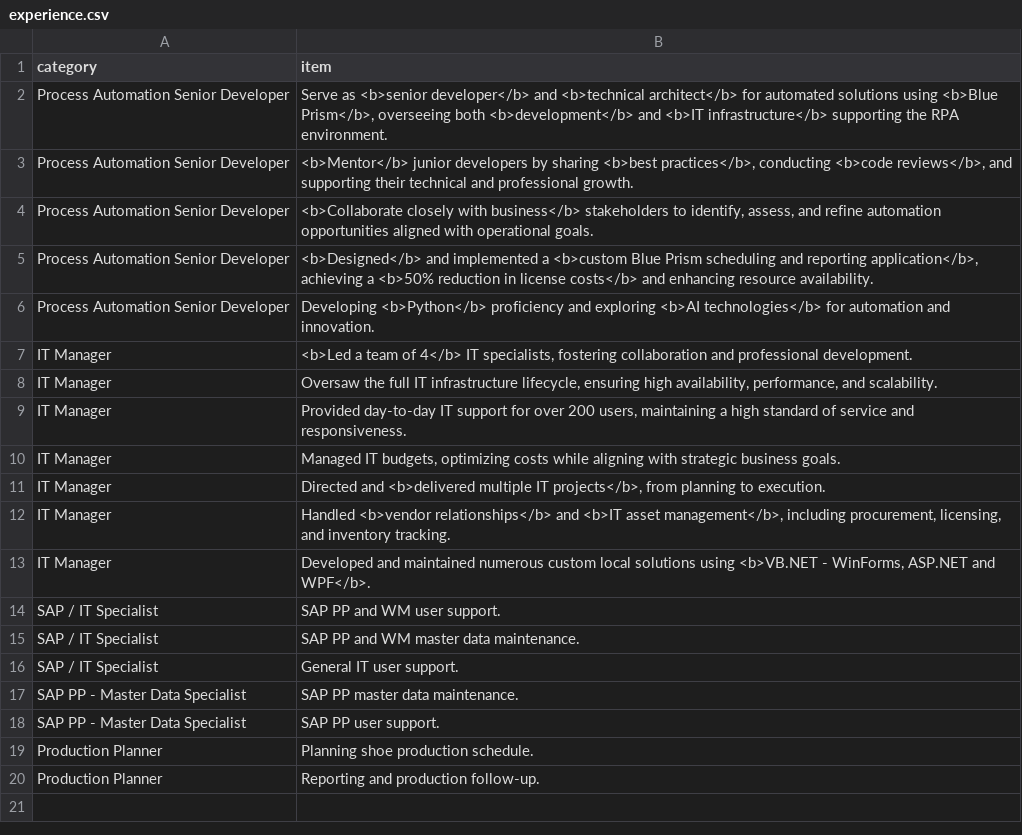
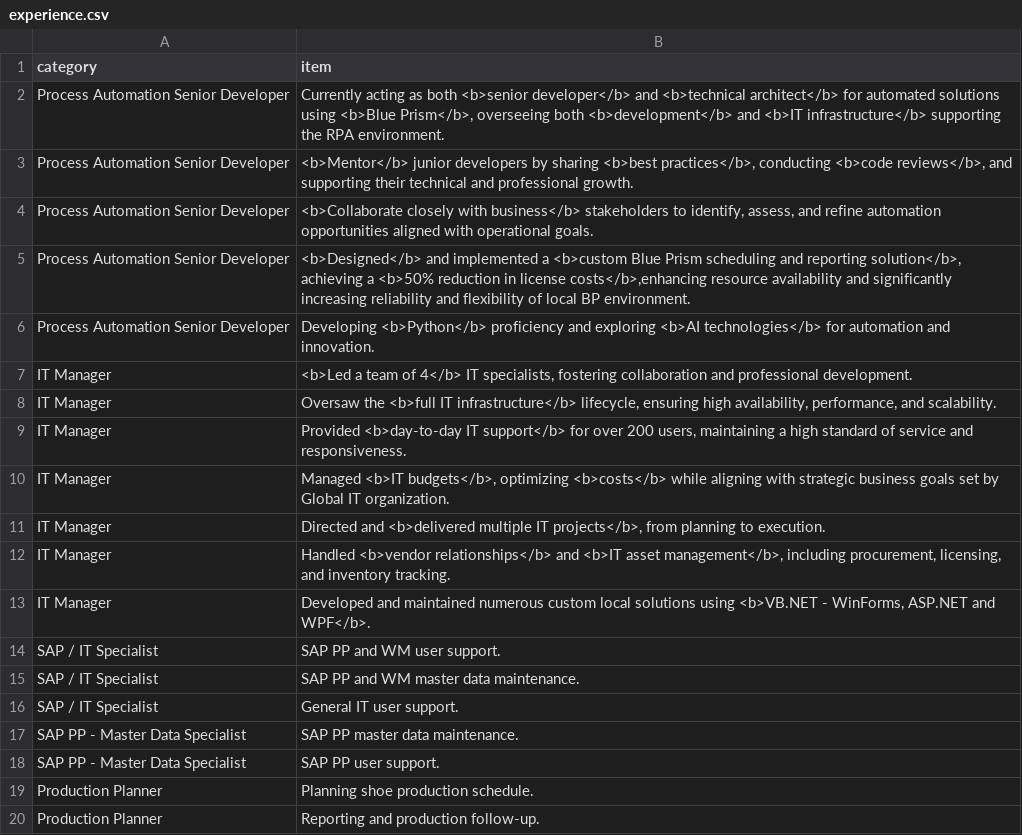
Before and after one commit to borislabuda/my_cv, a CSV file: experience.csv, drawn as a sheet.

Commit message:
Update experience descriptions: refine wording for clarity and enhance details on project outcomes

```diff
--- a/experience.csv
+++ b/experience.csv
@@ -1,11 +1,11 @@
 category;item
-Process Automation Senior Developer;Serve as <b>senior developer</b> and <b>technical architect</b> for automated solutions using <b>Blue Prism</b>, overseeing both <b>development</b> and <b>IT infrastructure</b> supporting the RPA environment.
+Process Automation Senior Developer;Currently acting as both  <b>senior developer</b> and <b>technical architect</b> for automated solutions using <b>Blue Prism</b>, overseeing both <b>development</b> and <b>IT infrastructure</b> supporting the RPA environment.
 Process Automation Senior Developer;<b>Mentor</b> junior developers by sharing <b>best practices</b>, conducting <b>code reviews</b>, and supporting their technical and professional growth.
 Process Automation Senior Developer;<b>Collaborate closely with business</b> stakeholders to identify, assess, and refine automation opportunities aligned with operational goals.
-Process Automation Senior Developer;<b>Designed</b> and implemented a <b>custom Blue Prism scheduling and reporting application</b>, achieving a <b>50% reduction in license costs</b> and enhancing resource availability.
+Process Automation Senior Developer;<b>Designed</b> and implemented a <b>custom Blue Prism scheduling and reporting solution</b>, achieving a <b>50% reduction in license costs</b>,enhancing resource availability and significantly increasing reliability and flexibility of local BP environment.
 Process Automation Senior Developer;Developing <b>Python</b> proficiency and exploring <b>AI technologies</b> for automation and innovation.
 IT Manager;<b>Led a team of 4</b> IT specialists, fostering collaboration and professional development.
-IT Manager;Oversaw the full IT infrastructure lifecycle, ensuring high availability, performance, and scalability.
-IT Manager;Provided day-to-day IT support for over 200 users, maintaining a high standard of service and responsiveness.
-IT Manager;Managed IT budgets, optimizing costs while aligning with strategic business goals.
+IT Manager;Oversaw the <b>full IT infrastructure</b> lifecycle, ensuring high availability, performance, and scalability.
+IT Manager;Provided <b>day-to-day IT support</b> for over 200 users, maintaining a high standard of service and responsiveness.
+IT Manager;Managed <b>IT budgets</b>, optimizing <b>costs</b> while aligning with strategic business goals set by Global IT organization.
 IT Manager;Directed and <b>delivered multiple IT projects</b>, from planning to execution.
```
